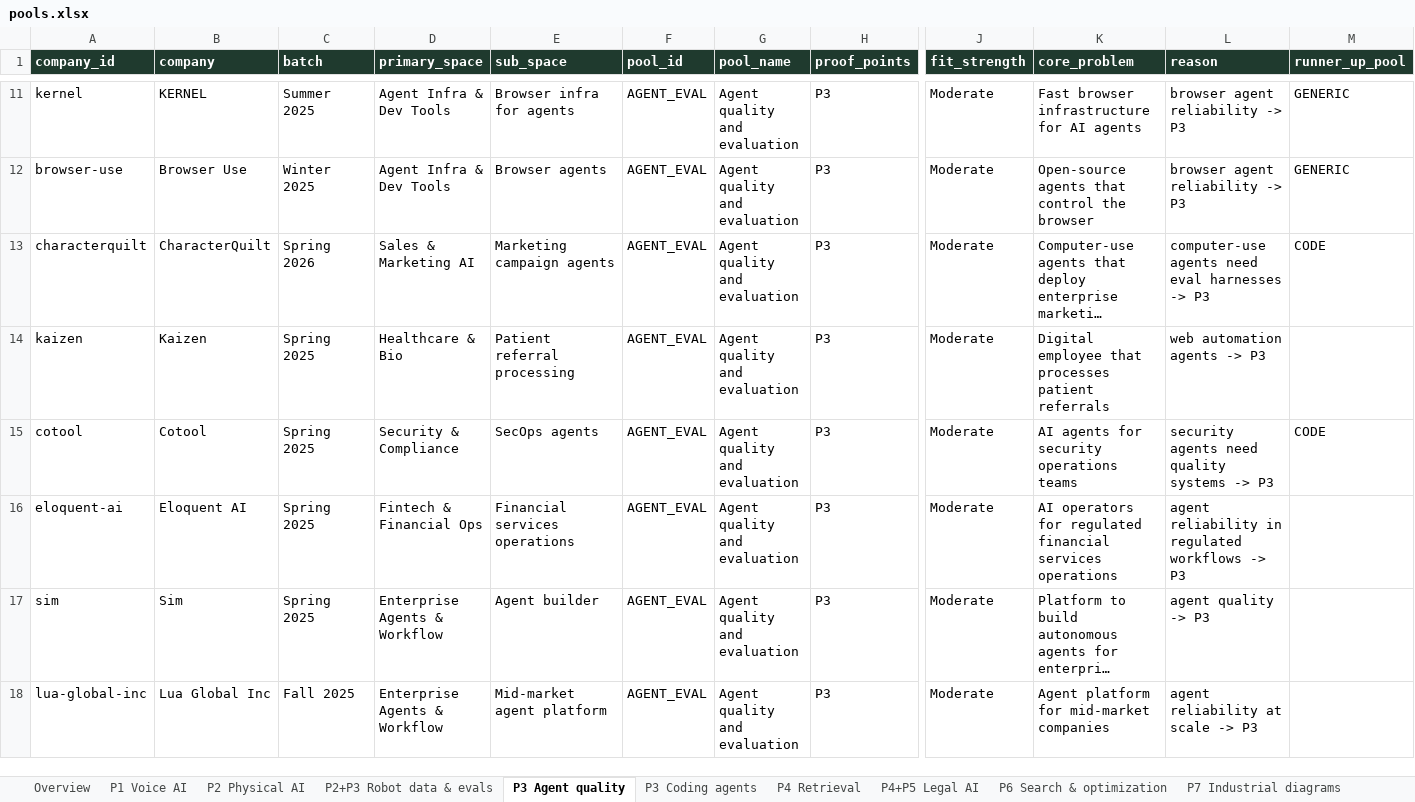
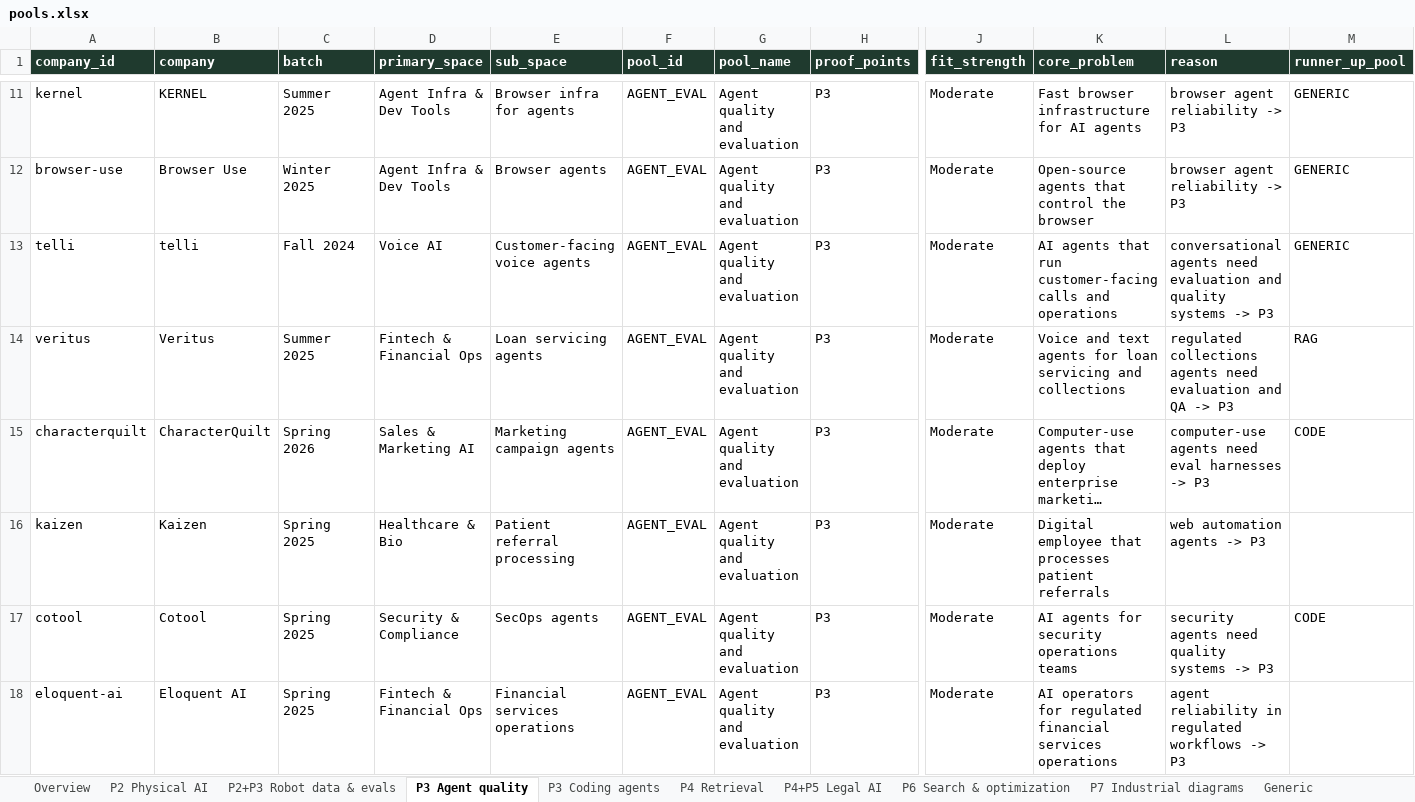
Before and after one commit to Sanjay-25/Sanjay-25, an Excel workbook: funding_verification/pools/pools.xlsx, sheet P3 Agent quality, drawn as a sheet; only a part is shown, gaps mark what is left out; the shorter side is filled out with more unchanged rows; long unchanged cells end in …; values as stored, in another font and other column widths than the file's, no borders; rows hold the shown columns only; the diff covers the shown part only; the diff names each change by its address in the sheet, - before the commit and + after, or states it on an @@ line.

```diff
--- a/funding_verification/pools/pools.xlsx (sheet P3 Agent quality)
+++ b/funding_verification/pools/pools.xlsx (sheet P3 Agent quality)
-sheet tab: P1 Voice AI
+row 13: telli | telli | Fall 2024 | Voice AI | Customer-facing voice agents | AGENT_EVAL | Agent quality and evaluation | P3 | Moderate | AI agents that run customer-facing calls and operations | conversational agents need evaluation and quality systems -> P3 | GENERIC
+row 14: veritus | Veritus | Summer 2025 | Fintech & Financial Ops | Loan servicing agents | AGENT_EVAL | Agent quality and evaluation | P3 | Moderate | Voice and text agents for loan servicing and collections | regulated collections agents need evaluation and QA -> P3 | RAG
```
Also changed, not shown: 8 added rows elsewhere in this sheet, sheet Generic, sheet Overview, sheet P4+P5 Legal AI, sheet P6 Search & optimization, sheet P2 Physical AI, 5 other files.
